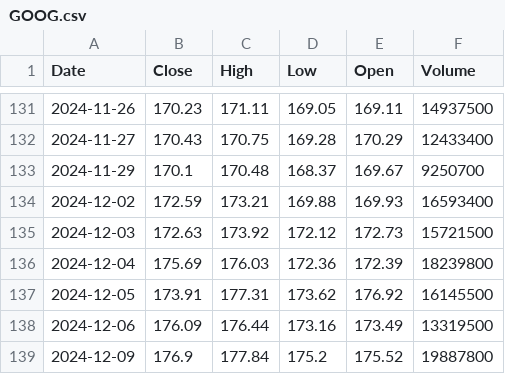
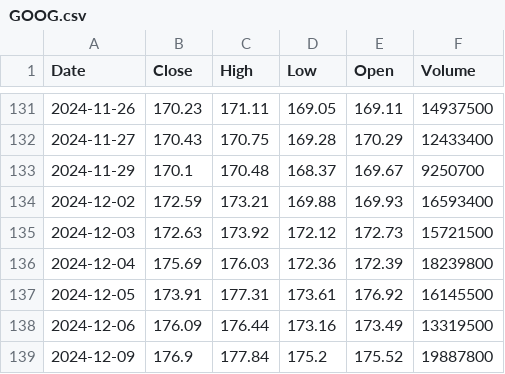
Before and after one commit to itsniranjan12/Algorithmic-Trading, a CSV file: data/GOOG.csv, drawn as a sheet; only a part is shown, gaps mark what is left out.

```diff
--- a/data/GOOG.csv
+++ b/data/GOOG.csv
@@ -136,3 +136,3 @@ Date,Close,High,Low,Open,Volume
 2024-12-04,175.69,176.03,172.36,172.39,18239800
-2024-12-05,173.91,177.31,173.62,176.92,16145500
+2024-12-05,173.91,177.31,173.61,176.92,16145500
 2024-12-06,176.09,176.44,173.16,173.49,13319500
```
Also changed, not shown: data/AAPL.csv, data/AMZN.csv, 4 other files.
